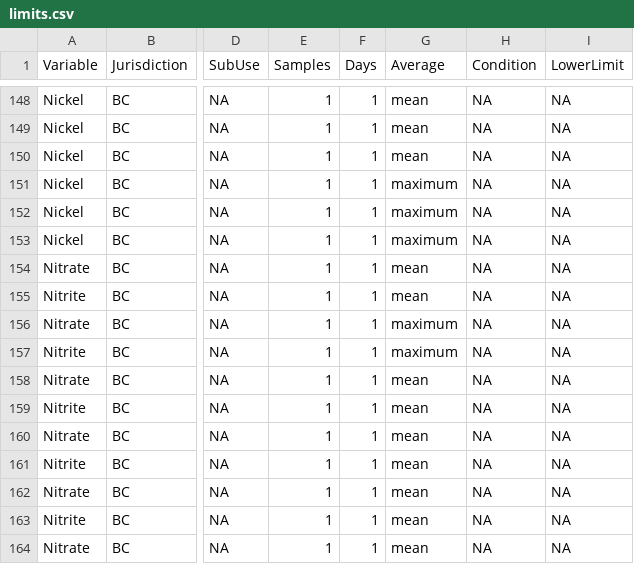
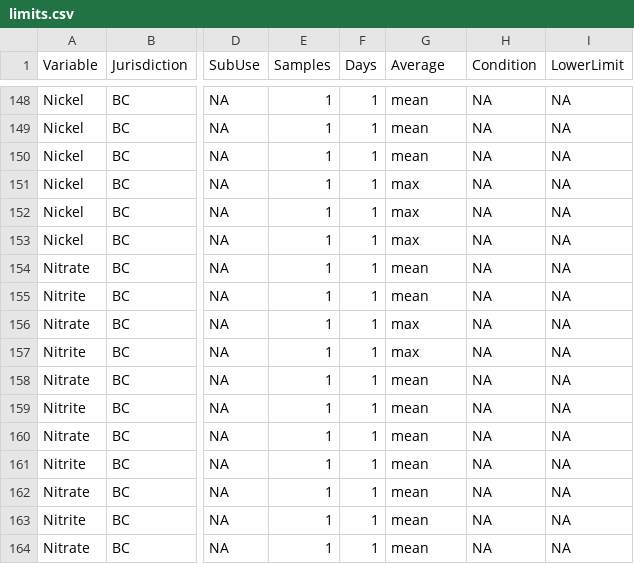
Before and after one commit to bcgov/wqbc, a CSV file: data-raw/limits.csv, drawn as a sheet; only a part is shown, gaps mark what is left out; the diff covers the shown part only; the diff names each change by its address in the sheet, - before the commit and + after, or states it on an @@ line.

Commit message:
replaced maximum with max in Average column as former it R function

```diff
--- a/data-raw/limits.csv
+++ b/data-raw/limits.csv
-G151:G153 (Average): maximum
+G151:G153 (Average): max
-G156:G157 (Average): maximum
+G156:G157 (Average): max
```
Also changed, not shown: 17 edited cells elsewhere in this file.
